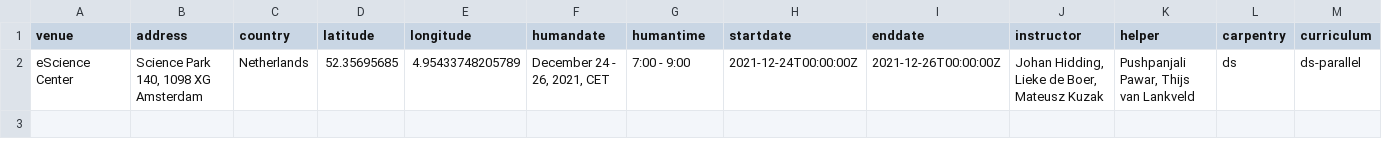
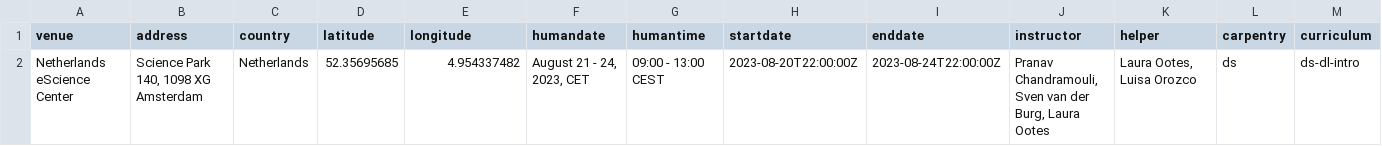
Before and after one commit to esciencecenter-digital-skills/2023-08-21-ds-dl-intro, a CSV file: _data/data.csv, drawn as a sheet; only a part is shown; removed rows and columns are numbered as before the commit, all else as after; rows hold the shown columns only; the diff names each change by its address in the sheet, - before the commit and + after, or states it on an @@ line.

Commit message:
modified data.csv and eventbrite

```diff
--- a/_data/data.csv
+++ b/_data/data.csv
-row 2: eScience Center | Science Park 140, 1098 XG Amsterdam | Netherlands | 52.35695685 | 4.95433748205789 | December 24 - 26, 2021, CET | 7:00 - 9:00 | 2021-12-24T00:00:00Z | 2021-12-26T00:00:00Z | Johan Hidding, Lieke de Boer, Mateusz Kuzak | Pushpanjali Pawar, Thijs van Lankveld | ds | ds-parallel
+row 2: Netherlands eScience Center | Science Park 140, 1098 XG Amsterdam | Netherlands | 52.35695685 | 4.954337482 | August 21 - 24, 2023, CET | 09:00 - 13:00 CEST | 2023-08-20T22:00:00Z | 2023-08-24T22:00:00Z | Pranav Chandramouli, Sven van der Burg, Laura Ootes | Laura Ootes, Luisa Orozco | ds | ds-dl-intro
```
Also changed, not shown: 1 other file.
